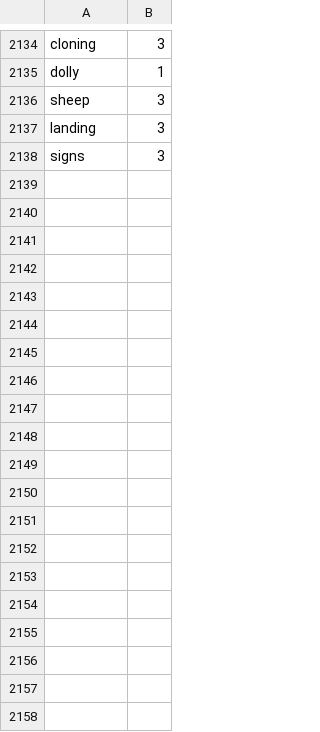
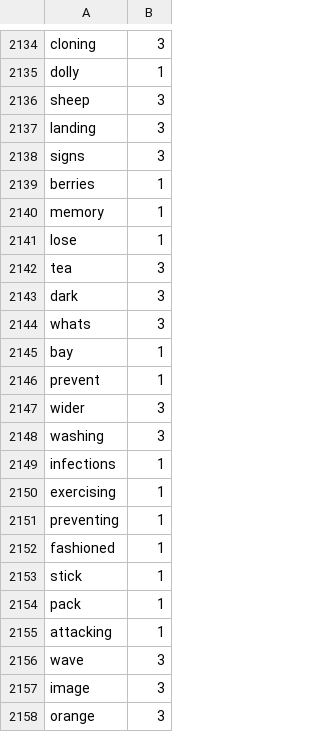
Before and after one commit to Elon-Mao/dictation, a CSV file: public/familiarWords.csv, drawn as a sheet; only a part is shown, gaps mark what is left out; the diff covers the shown part only.

```diff
--- a/public/familiarWords.csv
+++ b/public/familiarWords.csv
@@ -2138,0 +2139,20 @@ signs,3
+berries,1,
+memory,1,
+lose,1,
+tea,3,
+dark,3,
+whats,3,
+bay,1,
+prevent,1,
+wider,3,
+washing,3,
+infections,1,
+exercising,1,
+preventing,1,
+fashioned,1,
+stick,1,
+pack,1,
+attacking,1,
+wave,3,
+image,3,
+orange,3,
```
Also changed, not shown: 10 added rows and 18 edited cells elsewhere in this file, 1 other file.
